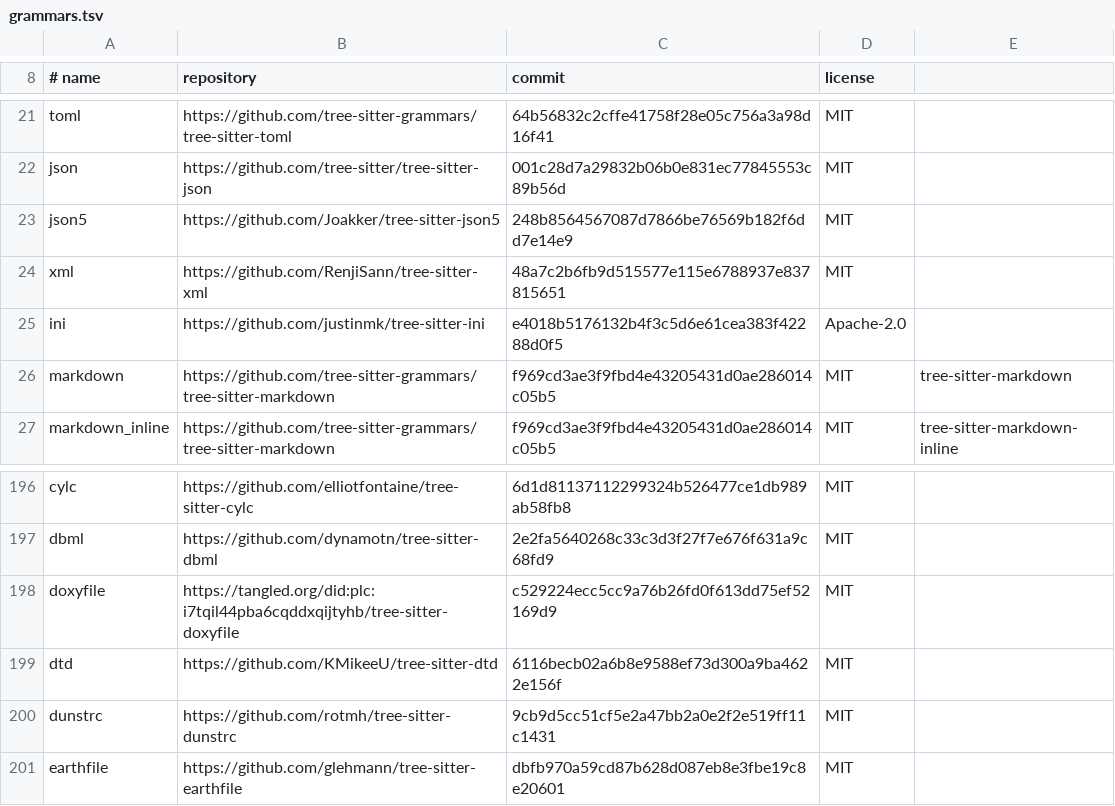
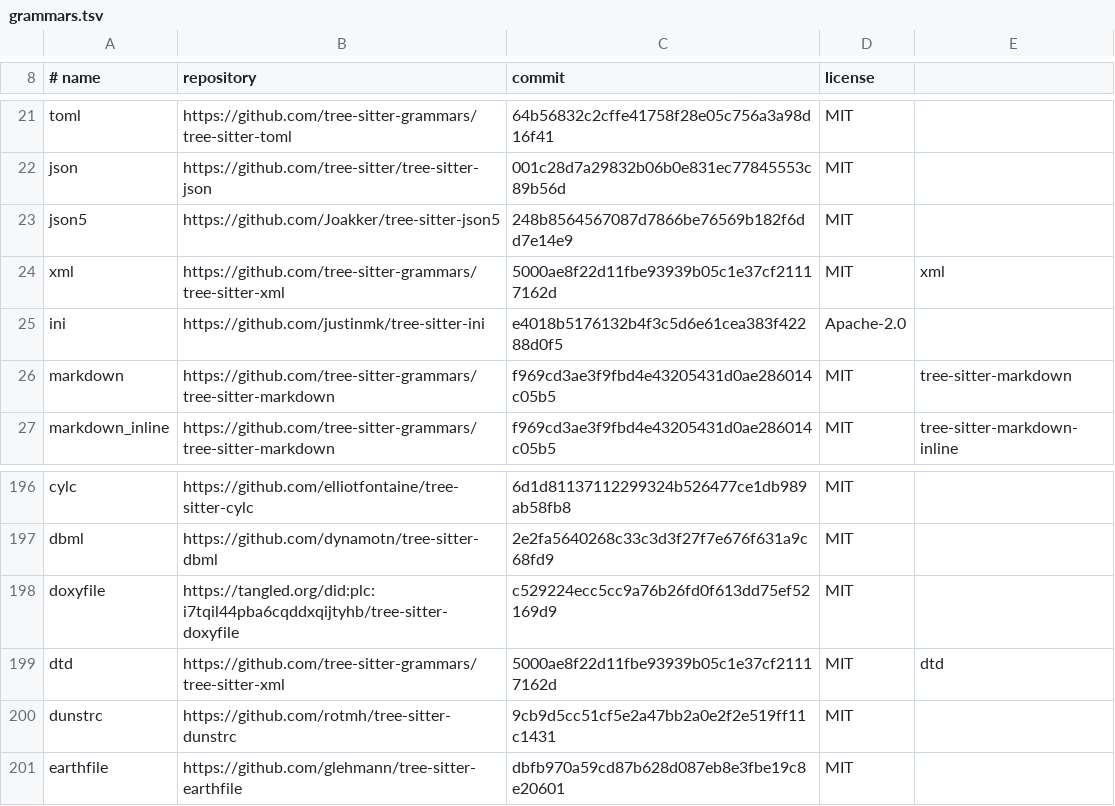
Before and after one commit to YardQuit/tuatara, a TSV file: syntax/grammars.tsv, drawn as a sheet; only a part is shown, gaps mark what is left out.

Commit message:
XML and DTD from the grammars tree-sitter-grammars keeps
XML's grammar came from RenjiSann's copy (two stars, untouched since
January 2023) and DTD's from a copy of that (none, since April 2023). Both
now come from tree-sitter-grammars' tree-sitter-xml (MIT; ObserverOfTime
and the organisation's maintainers, nvim-treesitter's source, last changed
January 2026), its xml and dtd folders, at the head of master: the commit
nvim-treesitter pins, after a fix of its scanner freeing tag names.

That grammar names the parts of a document as the XML standard does (STag,
ETag, Comment, AttValue), so Helix's rules no longer fit. The colouring
rules are the grammar's own (queries/xml and queries/dtd), their capture
names changed to Tuatara's where they differ, without the rule colouring
every parse error; the indentation, selection and injection rules are
Helix's with the new names (tools/languages/generate.py makes the changes,
saying so in the rules). The scanner and the header it shares with DTD's
were read whole.

Parsing an XML file of 18 MB takes 3.1 s against 3.4 s before.

Test: tools grammars-fetched-from-where-they-are (fails on main);
languages every-language-works, samples-coloured, every-sample-shown;
definitions, documentation, stable-surface, languages, syntax, tools:
4894 passed, 0 failed. tools/fuzz-grammars.sh passes for xml and dtd, and
--hostile (300 texts each under ASan and UBSan; 3 and 1 given up after
10 seconds).

Signed-off-by: Michael A Jones <yardquit@pm.me>

```diff
--- a/syntax/grammars.tsv
+++ b/syntax/grammars.tsv
@@ -23,3 +23,3 @@ json	https://github.com/tree-sitter/tree-sitter-json	001c28d7a29832b06b0e831ec77
 json5	https://github.com/Joakker/tree-sitter-json5	248b8564567087d7866be76569b182f6dd7e14e9	MIT
-xml	https://github.com/RenjiSann/tree-sitter-xml	48a7c2b6fb9d515577e115e6788937e837815651	MIT
+xml	https://github.com/tree-sitter-grammars/tree-sitter-xml	5000ae8f22d11fbe93939b05c1e37cf21117162d	MIT	xml
 ini	https://github.com/justinmk/tree-sitter-ini	e4018b5176132b4f3c5d6e61cea383f42288d0f5	Apache-2.0
@@ -198,3 +198,3 @@ dbml	https://github.com/dynamotn/tree-sitter-dbml	2e2fa5640268c33c3d3f27f7e676f6
 doxyfile	https://tangled.org/did:plc:i7tqil44pba6cqddxqijtyhb/tree-sitter-doxyfile	c529224ecc5cc9a76b26fd0f613dd75ef52169d9	MIT
-dtd	https://github.com/KMikeeU/tree-sitter-dtd	6116becb02a6b8e9588ef73d300a9ba4622e156f	MIT
+dtd	https://github.com/tree-sitter-grammars/tree-sitter-xml	5000ae8f22d11fbe93939b05c1e37cf21117162d	MIT	dtd
 dunstrc	https://github.com/rotmh/tree-sitter-dunstrc	9cb9d5cc51cf5e2a47bb2a0e2f2e519ff11c1431	MIT
```
Also changed, not shown: 9 other files.
